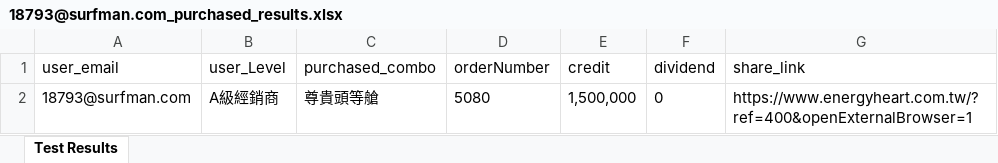
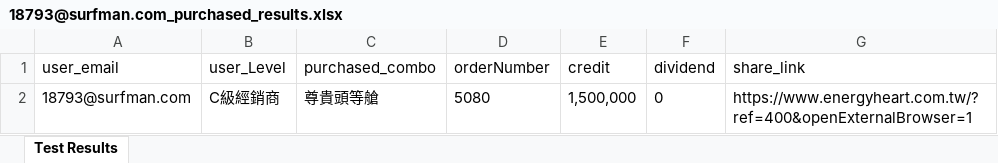
Before and after one commit to ningjing211/selenium-tests, an Excel workbook: 18793@surfman.com_purchased_results.xlsx, sheet Test Results, drawn as a sheet; values as stored, in another font and other column widths than the file's, no borders; the diff names each change by its address in the sheet, - before the commit and + after, or states it on an @@ line.

```diff
--- a/18793@surfman.com_purchased_results.xlsx (sheet Test Results)
+++ b/18793@surfman.com_purchased_results.xlsx (sheet Test Results)
-B2 (user_Level): A級經銷商
+B2 (user_Level): C級經銷商
```
Also changed, not shown: 33 other files.
